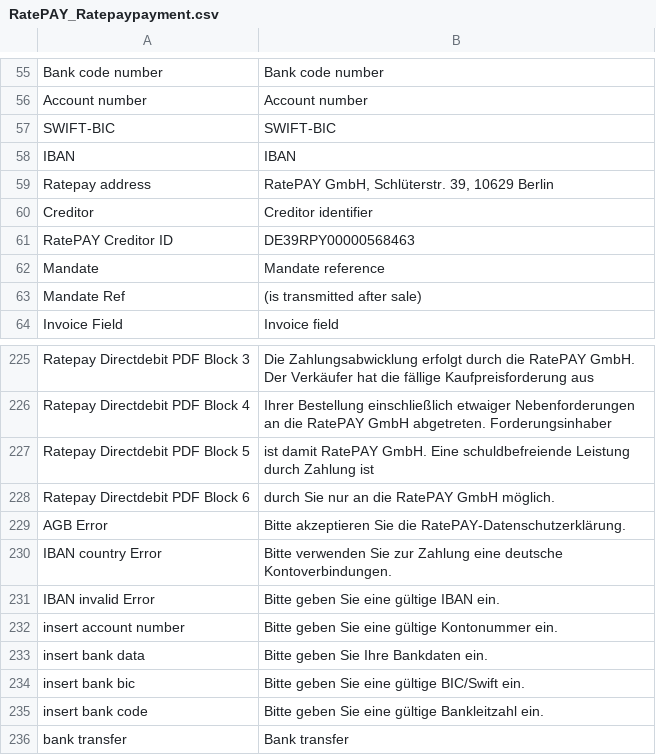
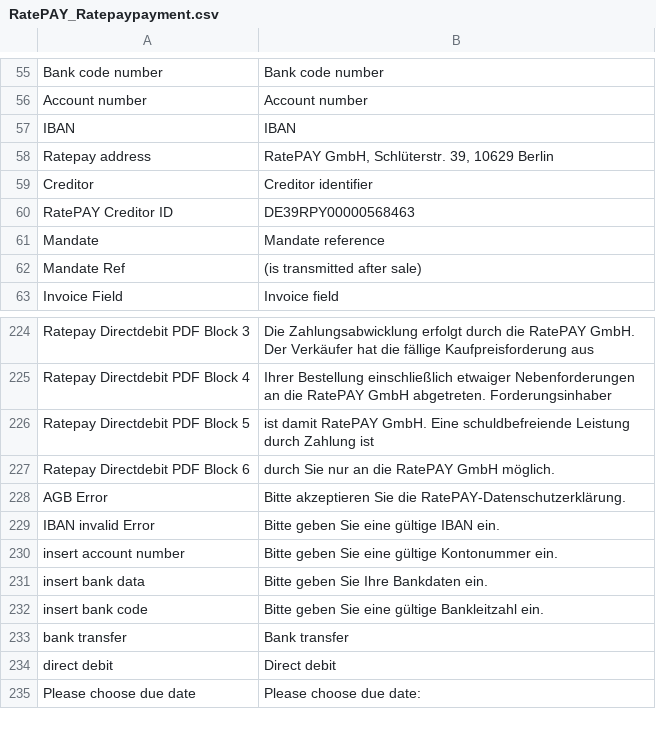
Before and after one commit to ratepay/magento1.7-module, a CSV file: app/locale/en_US/RatePAY_Ratepaypayment.csv, drawn as a sheet; only a part is shown, gaps mark what is left out; the shorter side is filled out with more unchanged rows; the diff names each change by its address in the sheet, - before the commit and + after, or states it on an @@ line.

```diff
--- a/app/locale/en_US/RatePAY_Ratepaypayment.csv
+++ b/app/locale/en_US/RatePAY_Ratepaypayment.csv
-row 57: SWIFT-BIC | SWIFT-BIC
-row 230: IBAN country Error | Bitte verwenden Sie zur Zahlung eine deutsche Kontoverbindungen.
-row 234: insert bank bic | Bitte geben Sie eine gültige BIC/Swift ein.
```
Also changed, not shown: app/locale/de_DE/RatePAY_Ratepaypayment.csv, app/locale/nl_NL/RatePAY_Ratepaypayment.csv, 6 other files.
